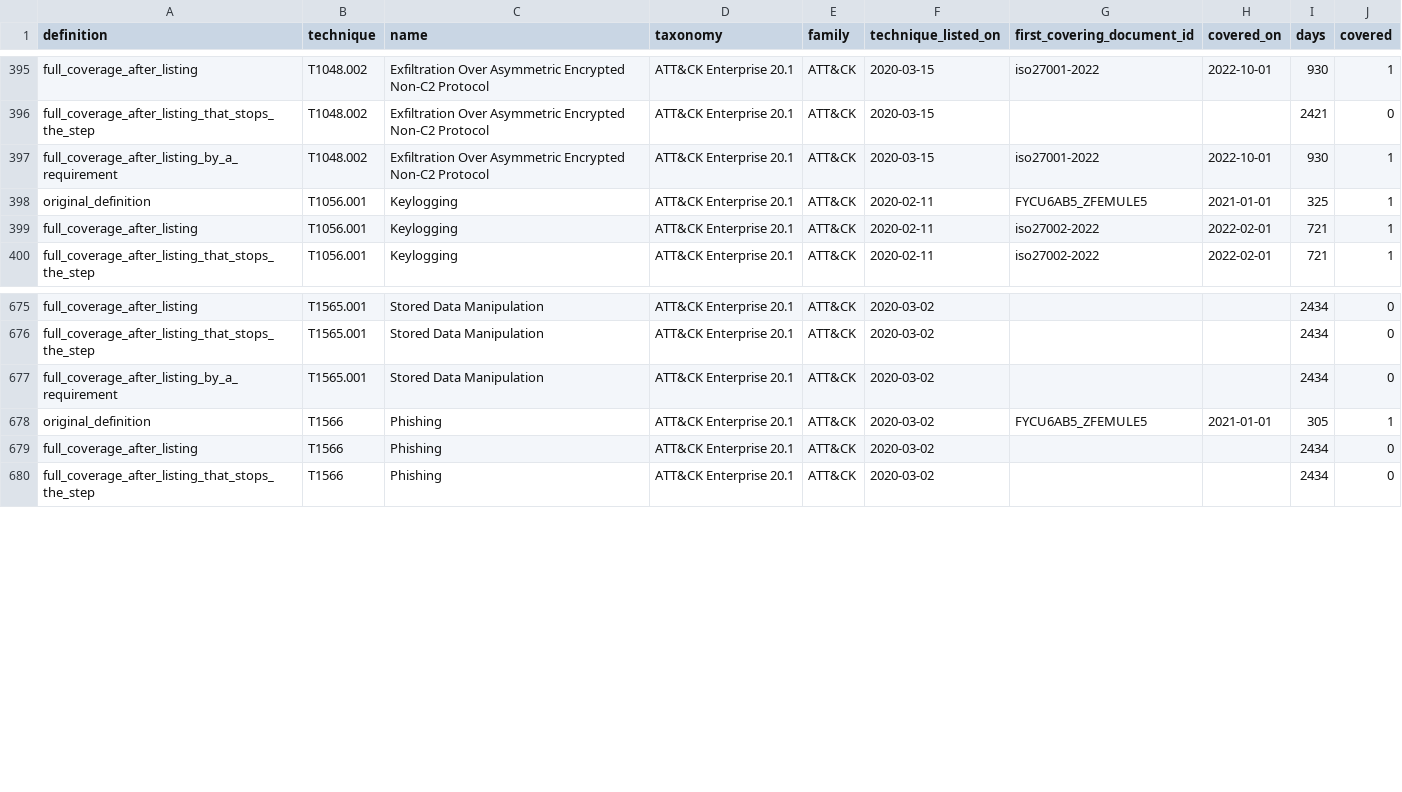
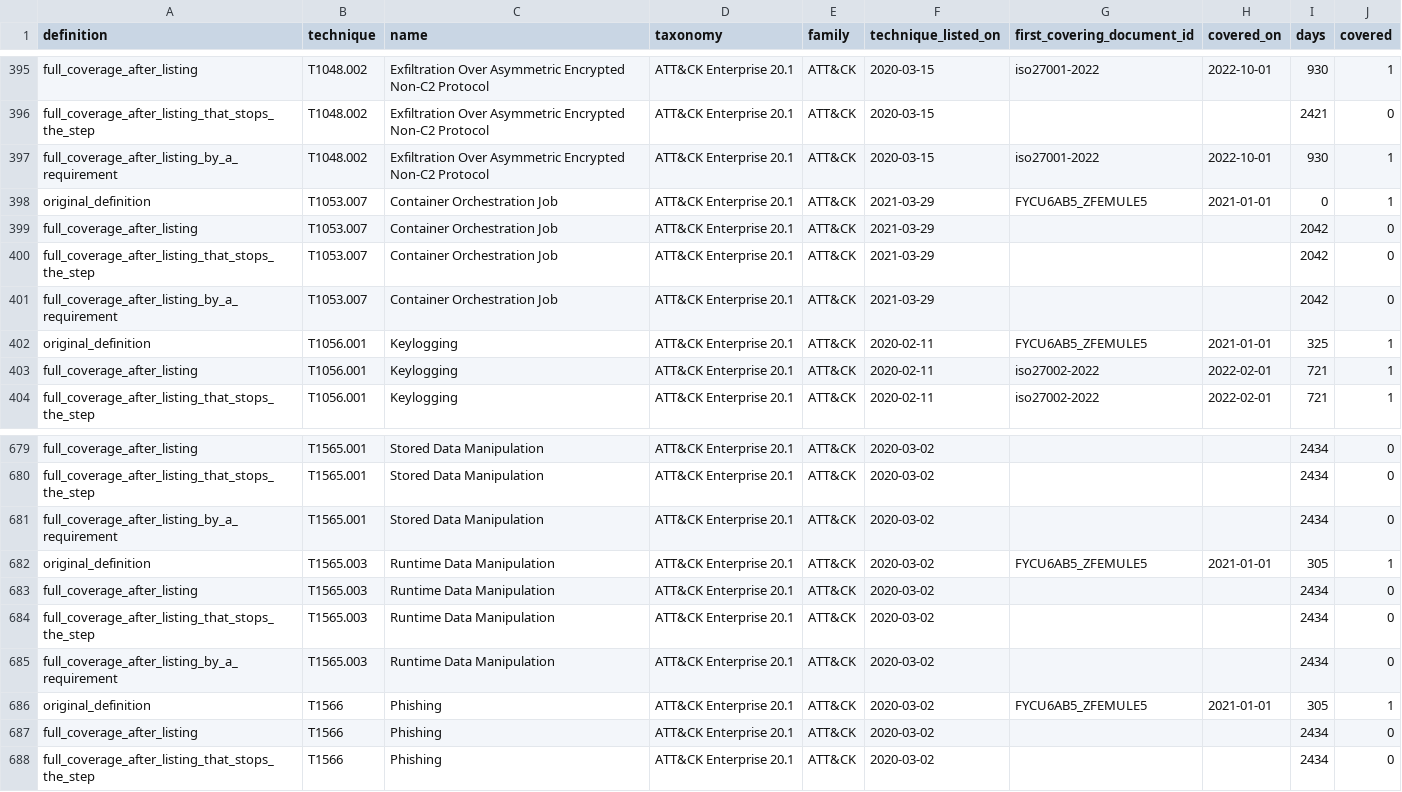
Before and after one commit to Roarge/2026-state-of-security-standards, a CSV file: data/time_to_coverage.csv, drawn as a sheet; only a part is shown, gaps mark what is left out; the diff names each change by its address in the sheet, - before the commit and + after, or states it on an @@ line.

```diff
--- a/data/time_to_coverage.csv
+++ b/data/time_to_coverage.csv
+row 398: original_definition | T1053.007 | Container Orchestration Job | ATT&CK Enterprise 20.1 | ATT&CK | 2021-03-29 | FYCU6AB5_ZFEMULE5 | 2021-01-01 | 0 | 1
+row 399: full_coverage_after_listing | T1053.007 | Container Orchestration Job | ATT&CK Enterprise 20.1 | ATT&CK | 2021-03-29 |  |  | 2042 | 0
+row 400: full_coverage_after_listing_that_stops_the_step | T1053.007 | Container Orchestration Job | ATT&CK Enterprise 20.1 | ATT&CK | 2021-03-29 |  |  | 2042 | 0
+row 401: full_coverage_after_listing_by_a_requirement | T1053.007 | Container Orchestration Job | ATT&CK Enterprise 20.1 | ATT&CK | 2021-03-29 |  |  | 2042 | 0
+row 682: original_definition | T1565.003 | Runtime Data Manipulation | ATT&CK Enterprise 20.1 | ATT&CK | 2020-03-02 | FYCU6AB5_ZFEMULE5 | 2021-01-01 | 305 | 1
+row 683: full_coverage_after_listing | T1565.003 | Runtime Data Manipulation | ATT&CK Enterprise 20.1 | ATT&CK | 2020-03-02 |  |  | 2434 | 0
+row 684: full_coverage_after_listing_that_stops_the_step | T1565.003 | Runtime Data Manipulation | ATT&CK Enterprise 20.1 | ATT&CK | 2020-03-02 |  |  | 2434 | 0
+row 685: full_coverage_after_listing_by_a_requirement | T1565.003 | Runtime Data Manipulation | ATT&CK Enterprise 20.1 | ATT&CK | 2020-03-02 |  |  | 2434 | 0
```
Also changed, not shown: data/agreement.csv, data/events.csv, 11 other files.
